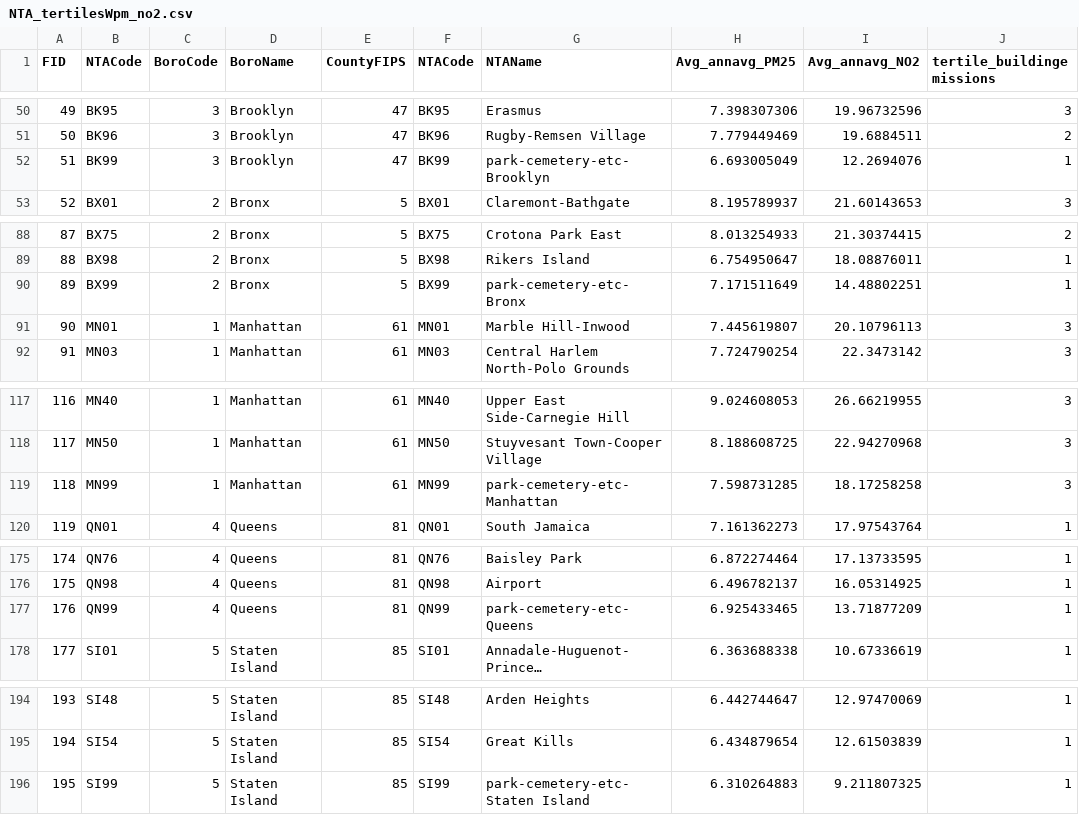
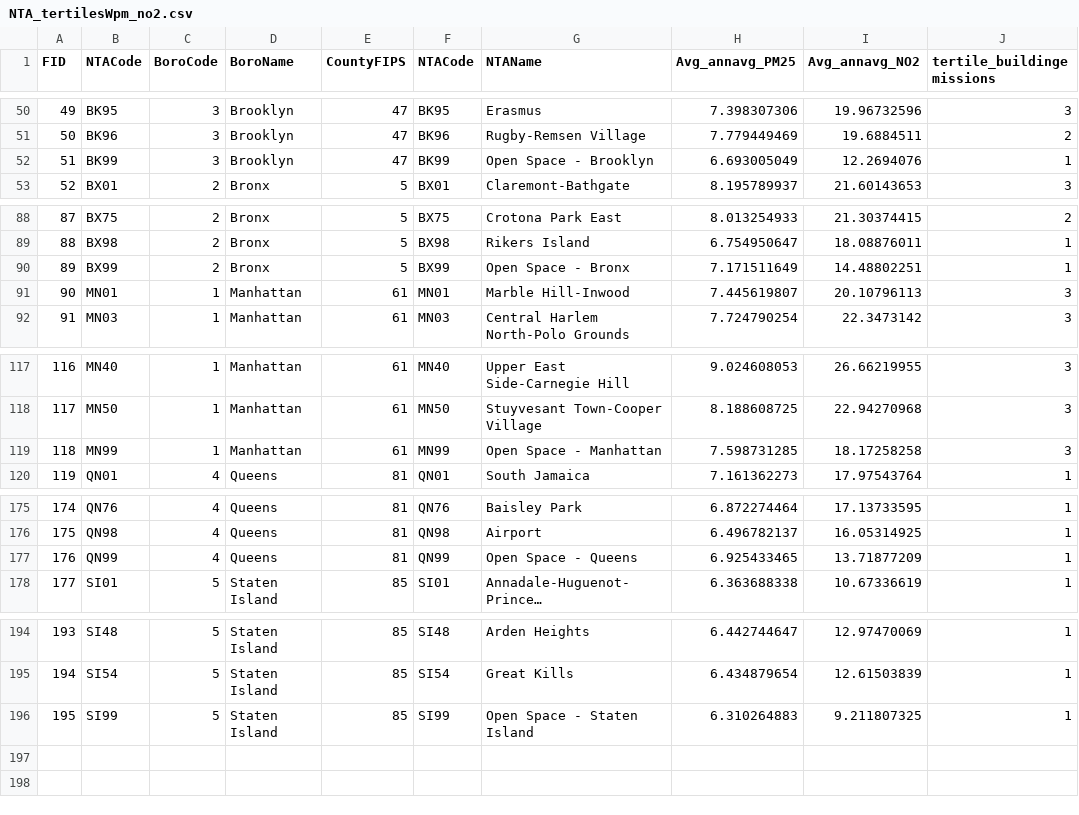
Before and after one commit to nycehs/AQHub_prototype, a CSV file: data/NTA_tertilesWpm_no2.csv, drawn as a sheet; only a part is shown, gaps mark what is left out; long unchanged cells end in …; the diff names each change by its address in the sheet, - before the commit and + after, or states it on an @@ line.

```diff
--- a/data/NTA_tertilesWpm_no2.csv
+++ b/data/NTA_tertilesWpm_no2.csv
-G52 (NTAName): park-cemetery-etc-Brooklyn
+G52 (NTAName): Open Space - Brooklyn
-G90 (NTAName): park-cemetery-etc-Bronx
+G90 (NTAName): Open Space - Bronx
-G119 (NTAName): park-cemetery-etc-Manhattan
+G119 (NTAName): Open Space - Manhattan
-G177 (NTAName): park-cemetery-etc-Queens
+G177 (NTAName): Open Space - Queens
-G196 (NTAName): park-cemetery-etc-Staten Island
+G196 (NTAName): Open Space - Staten Island
```
Also changed, not shown: 5 other files.
